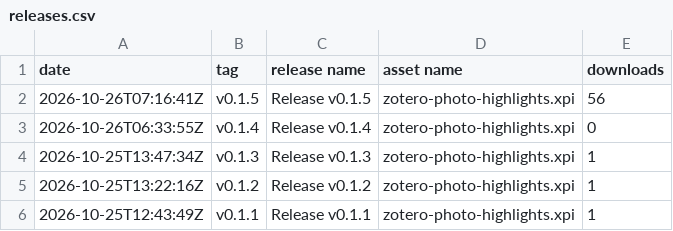
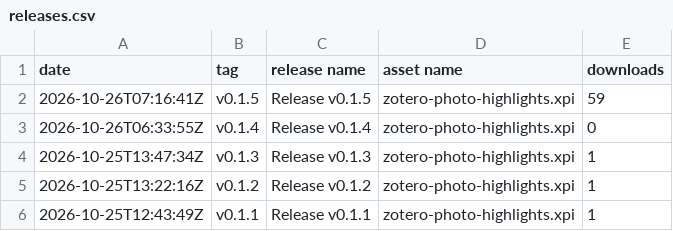
Before and after one commit to janbaykara/zotero-photo-highlights, a CSV file: releases.csv, drawn as a sheet.

```diff
--- a/releases.csv
+++ b/releases.csv
@@ -1,3 +1,3 @@
 date,tag,release name,asset name,downloads
-2026-10-26T07:16:41Z,v0.1.5,Release v0.1.5,zotero-photo-highlights.xpi,56
+2026-10-26T07:16:41Z,v0.1.5,Release v0.1.5,zotero-photo-highlights.xpi,59
 2026-10-26T06:33:55Z,v0.1.4,Release v0.1.4,zotero-photo-highlights.xpi,0
```
